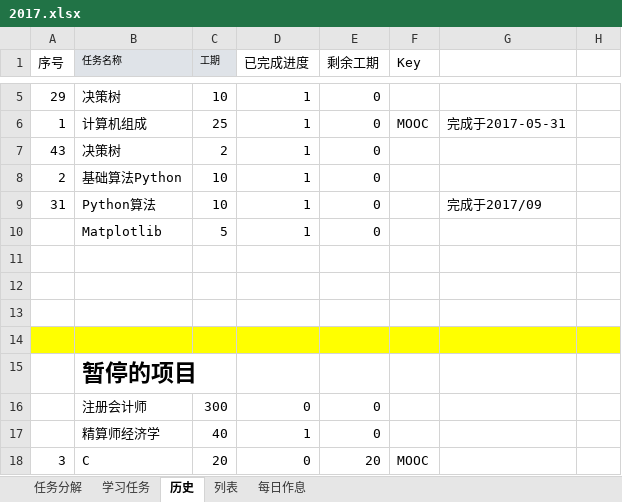
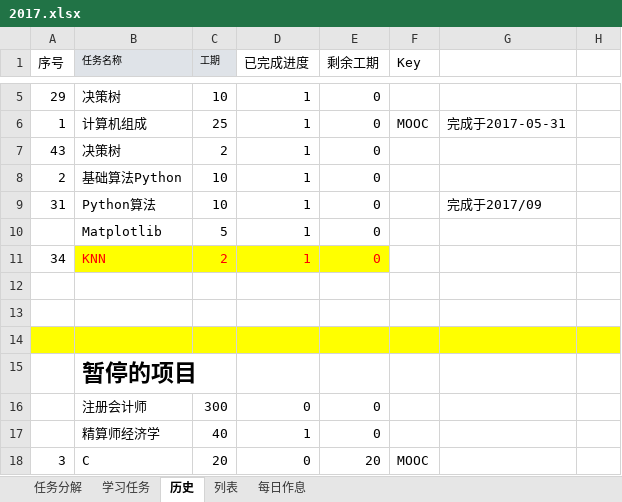
Before and after one commit to guofei9987/plans, an Excel workbook: 2017.xlsx, sheet 历史, drawn as a sheet; only a part is shown, gaps mark what is left out; values as stored, in another font and other column widths than the file's, no borders; the diff names each change by its address in the sheet, - before the commit and + after, or states it on an @@ line.

```diff
--- a/2017.xlsx (sheet 历史)
+++ b/2017.xlsx (sheet 历史)
-row 11: (empty)
+row 11: 34 | KNN | 2 | 1 | 0
-B11:E11 fill: none
+B11:E11 fill: #FFFF00
```
Also changed, not shown: sheet 学习任务, sheet 列表, formulas that keep their value, charts or pictures.
